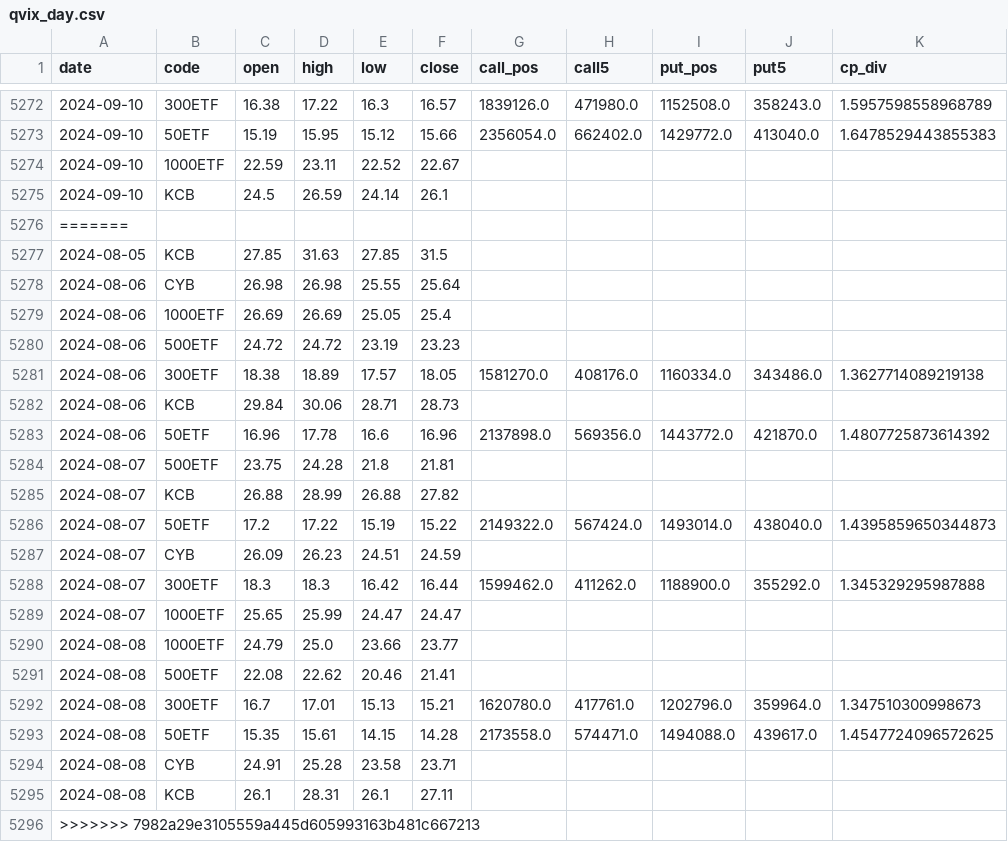
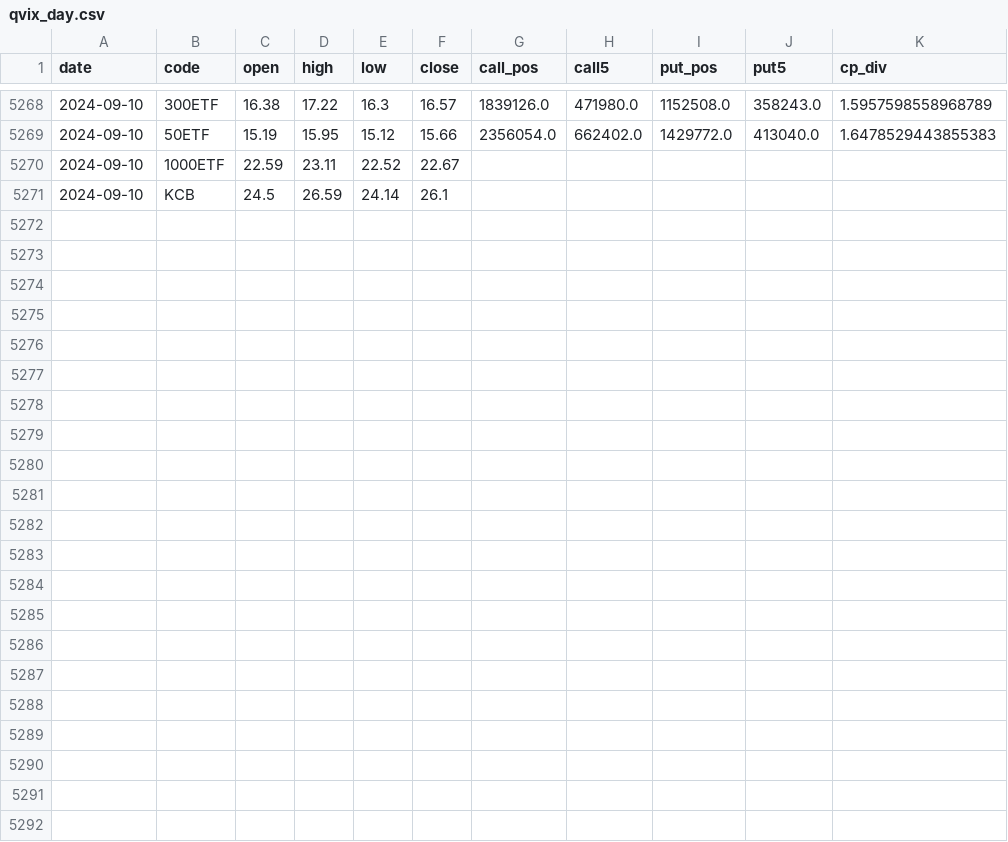
Before and after one commit to wliwh/trade_class, a CSV file: data_save/qvix_day.csv, drawn as a sheet; only a part is shown, gaps mark what is left out; the diff covers the shown part only.

Commit message:
数据调整

```diff
--- a/data_save/qvix_day.csv
+++ b/data_save/qvix_day.csv
@@ -5275,22 +5271 @@ date,code,open,high,low,close,call_pos,call5,put_pos,put5,cp_div
 2024-09-10,KCB,24.5,26.59,24.14,26.1,,,,,
-=======
-2024-08-05,KCB,27.85,31.63,27.85,31.5,,,,,
-2024-08-06,CYB,26.98,26.98,25.55,25.64,,,,,
-2024-08-06,1000ETF,26.69,26.69,25.05,25.4,,,,,
-2024-08-06,500ETF,24.72,24.72,23.19,23.23,,,,,
-2024-08-06,300ETF,18.38,18.89,17.57,18.05,1581270.0,408176.0,1160334.0,343486.0,1.3627714089219138
-2024-08-06,KCB,29.84,30.06,28.71,28.73,,,,,
-2024-08-06,50ETF,16.96,17.78,16.6,16.96,2137898.0,569356.0,1443772.0,421870.0,1.4807725873614392
-2024-08-07,500ETF,23.75,24.28,21.8,21.81,,,,,
-2024-08-07,KCB,26.88,28.99,26.88,27.82,,,,,
-2024-08-07,50ETF,17.2,17.22,15.19,15.22,2149322.0,567424.0,1493014.0,438040.0,1.4395859650344873
-2024-08-07,CYB,26.09,26.23,24.51,24.59,,,,,
-2024-08-07,300ETF,18.3,18.3,16.42,16.44,1599462.0,411262.0,1188900.0,355292.0,1.345329295987888
-2024-08-07,1000ETF,25.65,25.99,24.47,24.47,,,,,
-2024-08-08,1000ETF,24.79,25.0,23.66,23.77,,,,,
-2024-08-08,500ETF,22.08,22.62,20.46,21.41,,,,,
-2024-08-08,300ETF,16.7,17.01,15.13,15.21,1620780.0,417761.0,1202796.0,359964.0,1.347510300998673
-2024-08-08,50ETF,15.35,15.61,14.15,14.28,2173558.0,574471.0,1494088.0,439617.0,1.4547724096572625
-2024-08-08,CYB,24.91,25.28,23.58,23.71,,,,,
-2024-08-08,KCB,26.1,28.31,26.1,27.11,,,,,
->>>>>>> 7982a29e3105559a445d605993163b481c667213
```
Also changed, not shown: 4 removed rows elsewhere in this file.
